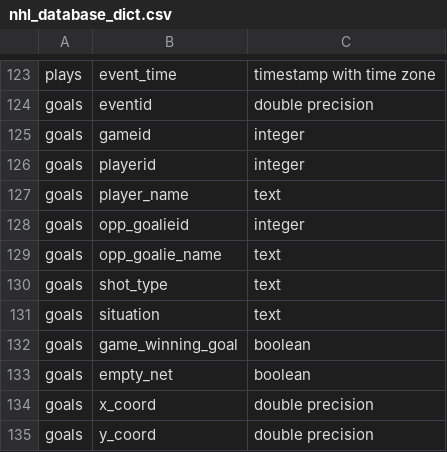
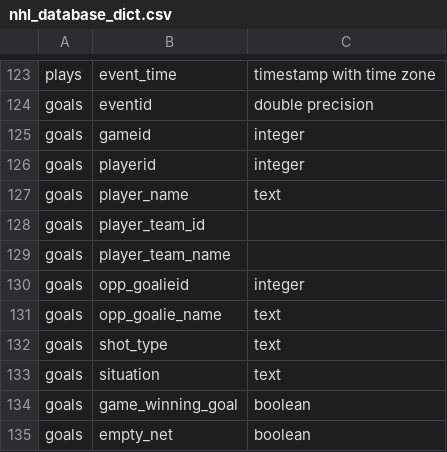
Before and after one commit to anthonyshook/nhldata, a CSV file: inst/nhl_database_dict.csv, drawn as a sheet; only a part is shown, gaps mark what is left out; the shorter side is filled out with more unchanged rows.

Commit message:
new 'inst' files

```diff
--- a/inst/nhl_database_dict.csv
+++ b/inst/nhl_database_dict.csv
@@ -127,2 +127,4 @@ goals,playerid,integer
 goals,player_name,text
+goals,player_team_id
+goals,player_team_name
 goals,opp_goalieid,integer
```
Also changed, not shown: 2 other files.
